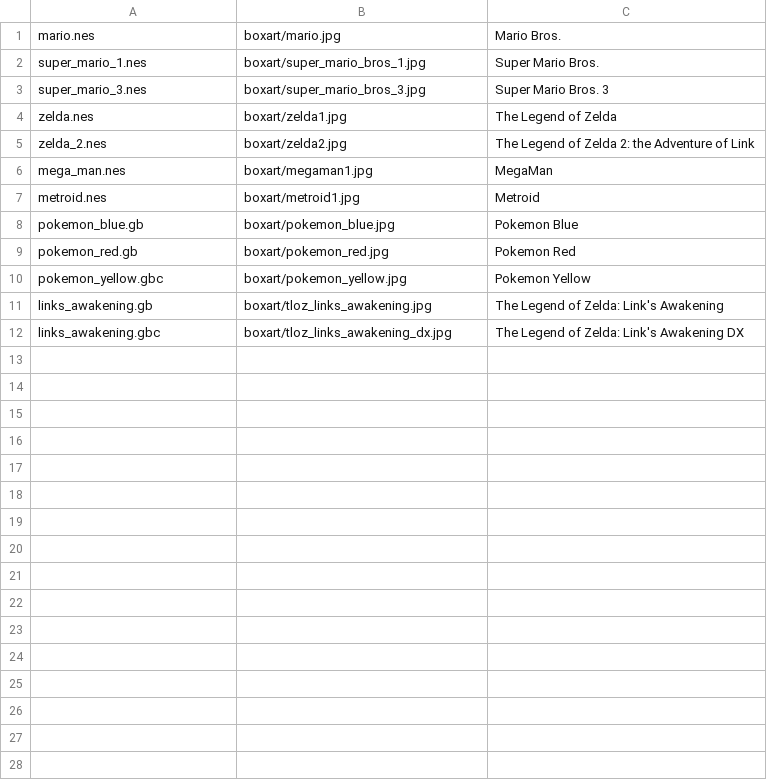
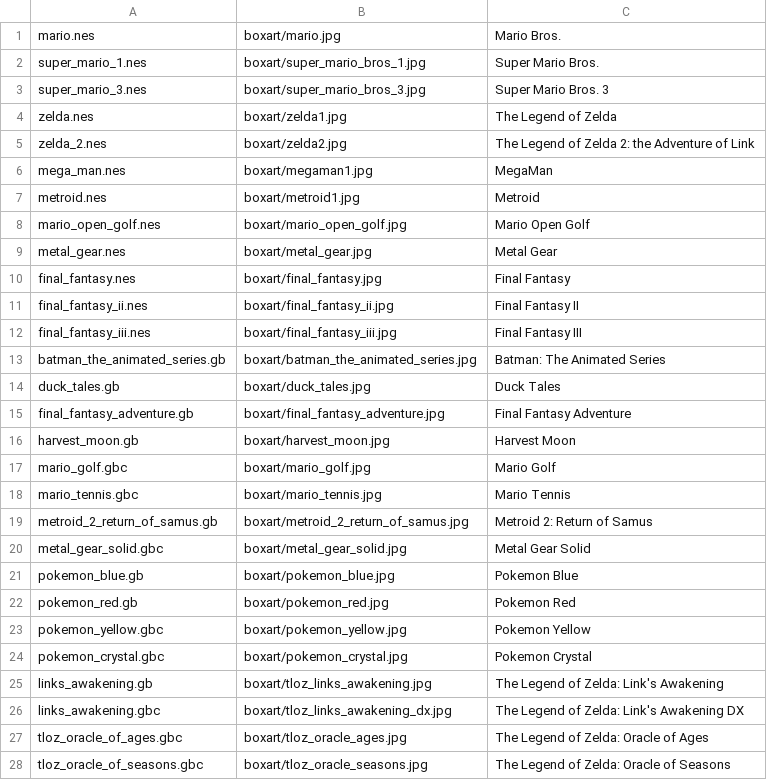
Before and after one commit to esp-cpp/esp-box-emu, a CSV file: metadata.csv, drawn as a sheet; the diff names each change by its address in the sheet, - before the commit and + after, or states it on an @@ line.

Commit message:
updated metadata

```diff
--- a/metadata.csv
+++ b/metadata.csv
+row 8: mario_open_golf.nes | boxart/mario_open_golf.jpg | Mario Open Golf
+row 9: metal_gear.nes | boxart/metal_gear.jpg | Metal Gear
+row 10: final_fantasy.nes | boxart/final_fantasy.jpg | Final Fantasy
+row 11: final_fantasy_ii.nes | boxart/final_fantasy_ii.jpg | Final Fantasy II
+row 12: final_fantasy_iii.nes | boxart/final_fantasy_iii.jpg | Final Fantasy III
+row 13: batman_the_animated_series.gb | boxart/batman_the_animated_series.jpg | Batman: The Animated Series
+row 14: duck_tales.gb | boxart/duck_tales.jpg | Duck Tales
+row 15: final_fantasy_adventure.gb | boxart/final_fantasy_adventure.jpg | Final Fantasy Adventure
+row 16: harvest_moon.gb | boxart/harvest_moon.jpg | Harvest Moon
+row 17: mario_golf.gbc | boxart/mario_golf.jpg | Mario Golf
+row 18: mario_tennis.gbc | boxart/mario_tennis.jpg | Mario Tennis
+row 19: metroid_2_return_of_samus.gb | boxart/metroid_2_return_of_samus.jpg | Metroid 2: Return of Samus
+row 20: metal_gear_solid.gbc | boxart/metal_gear_solid.jpg | Metal Gear Solid
+row 24: pokemon_crystal.gbc | boxart/pokemon_crystal.jpg | Pokemon Crystal
+row 27: tloz_oracle_of_ages.gbc | boxart/tloz_oracle_ages.jpg | The Legend of Zelda: Oracle of Ages
+row 28: tloz_oracle_of_seasons.gbc | boxart/tloz_oracle_seasons.jpg | The Legend of Zelda: Oracle of Seasons
```
